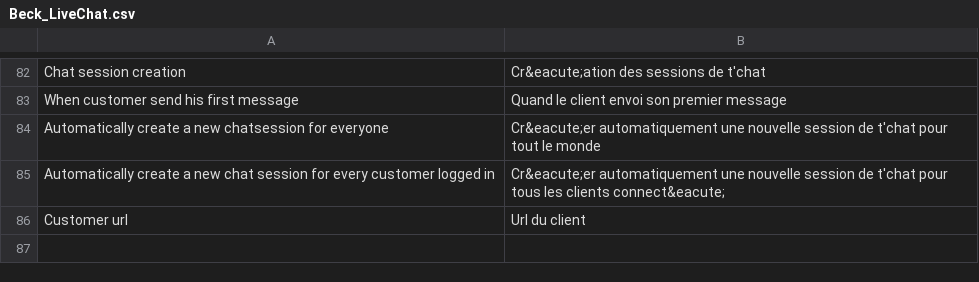
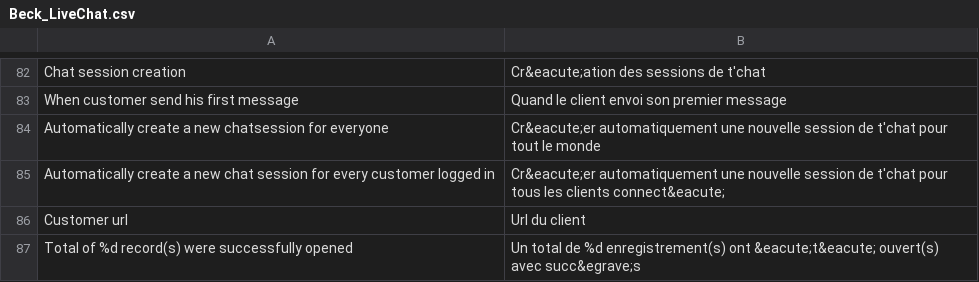
Before and after one commit to OpenMageModuleFostering/beck_livechat, a CSV file: app/locale/fr_FR/Beck_LiveChat.csv, drawn as a sheet; only a part is shown, gaps mark what is left out.

```diff
--- a/app/locale/fr_FR/Beck_LiveChat.csv
+++ b/app/locale/fr_FR/Beck_LiveChat.csv
@@ -86 +86,2 @@
 "Customer url","Url du client"
+"Total of %d record(s) were successfully opened","Un total de %d enregistrement(s) ont &eacute;t&eacute; ouvert(s) avec succ&egrave;s"
```
Also changed, not shown: 17 other files.
